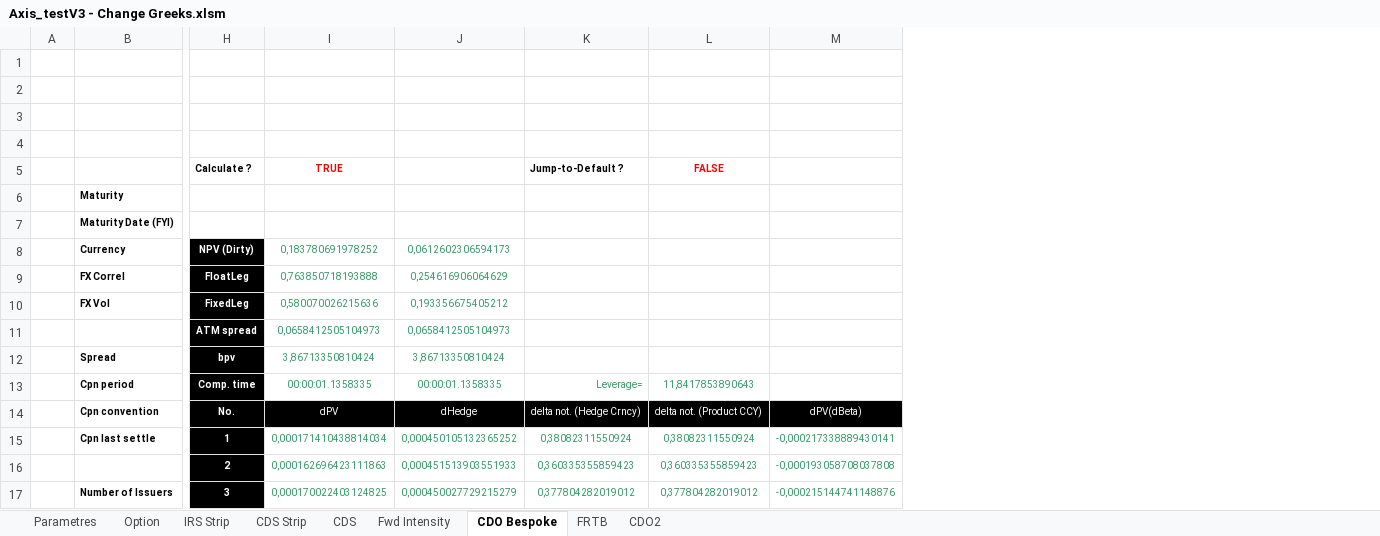
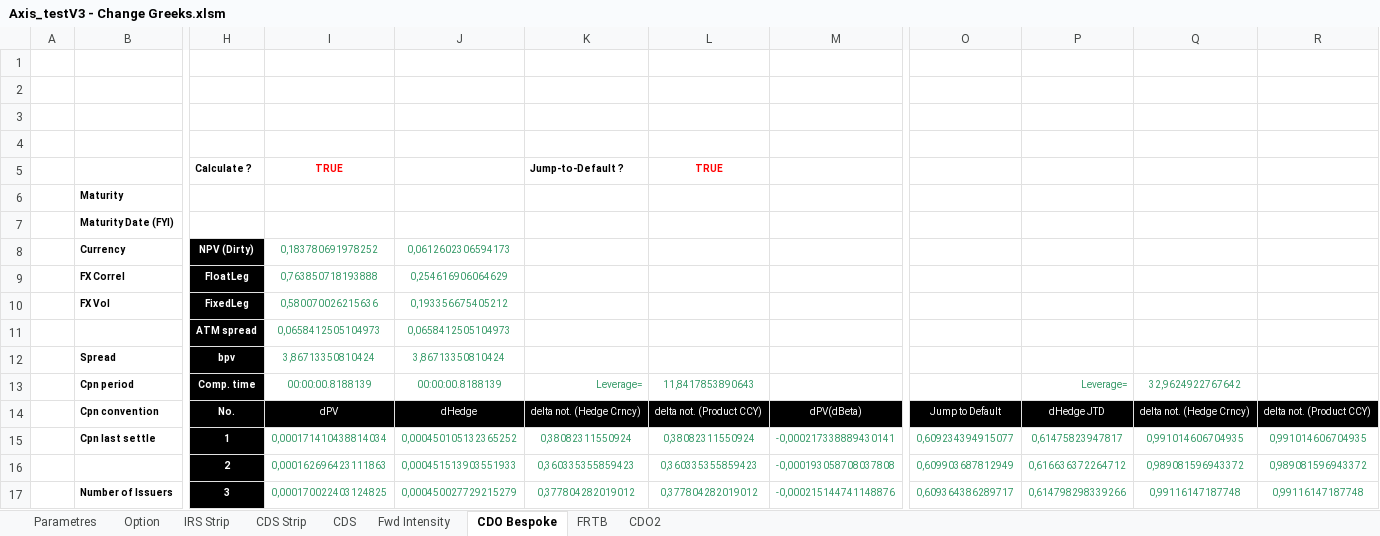
Before and after one commit to mbaAxis/Valo, an Excel workbook: common/Axis_testV3 - Change Greeks.xlsm, sheet CDO Bespoke, drawn as a sheet; only a part is shown, gaps mark what is left out; values as stored, in another font and other column widths than the file's, no borders; charts and pictures not drawn; the diff names each change by its address in the sheet, - before the commit and + after, or states it on an @@ line.

Commit message:
excel change

```diff
--- a/common/Axis_testV3 - Change Greeks.xlsm (sheet CDO Bespoke)
+++ b/common/Axis_testV3 - Change Greeks.xlsm (sheet CDO Bespoke)
@@ column O unhidden, rows 14-17: Jump to Default | 0,609234394915077 | 0,609903687812949 | 0,609364386289717 @@
@@ column P unhidden, rows 13-17: Leverage= | dHedge JTD | 0,61475823947817 | 0,616636372264712 | 0,614798298339266 @@
@@ column Q unhidden, rows 13-17: 32,9624922767642 | delta not. (Hedge Crncy) | 0,991014606704935 | 0,989081596943372 | 0,99116147187748 @@
@@ column R unhidden, rows 14-17: delta not. (Product CCY) | 0,991014606704935 | 0,989081596943372 | 0,99116147187748 @@
-L5: FALSE
+L5: TRUE
-I13: 00:00:01.1358335
+I13: 00:00:00.8188139
-J13: 00:00:01.1358335
+J13: 00:00:00.8188139
```
Also changed, not shown: sheet CDS, charts or pictures.
